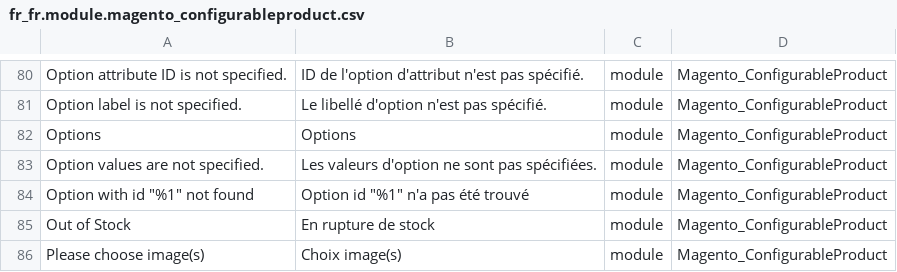
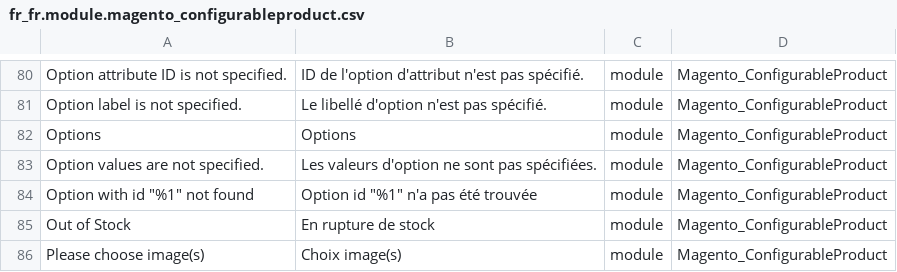
Before and after one commit to Imaginaerum/magento2-language-fr-fr, a CSV file: fr_fr.module.magento_configurableproduct.csv, drawn as a sheet; only a part is shown, gaps mark what is left out.

Commit message:
fix #271

```diff
--- a/fr_fr.module.magento_configurableproduct.csv
+++ b/fr_fr.module.magento_configurableproduct.csv
@@ -87,3 +87,3 @@
 "Option values are not specified.","Les valeurs d'option ne sont pas spécifiées.",module,Magento_ConfigurableProduct
-"Option with id ""%1"" not found","Option id ""%1"" n'a pas été trouvé",module,Magento_ConfigurableProduct
+"Option with id ""%1"" not found","Option id ""%1"" n'a pas été trouvée",module,Magento_ConfigurableProduct
 "Out of Stock","En rupture de stock",module,Magento_ConfigurableProduct
```
